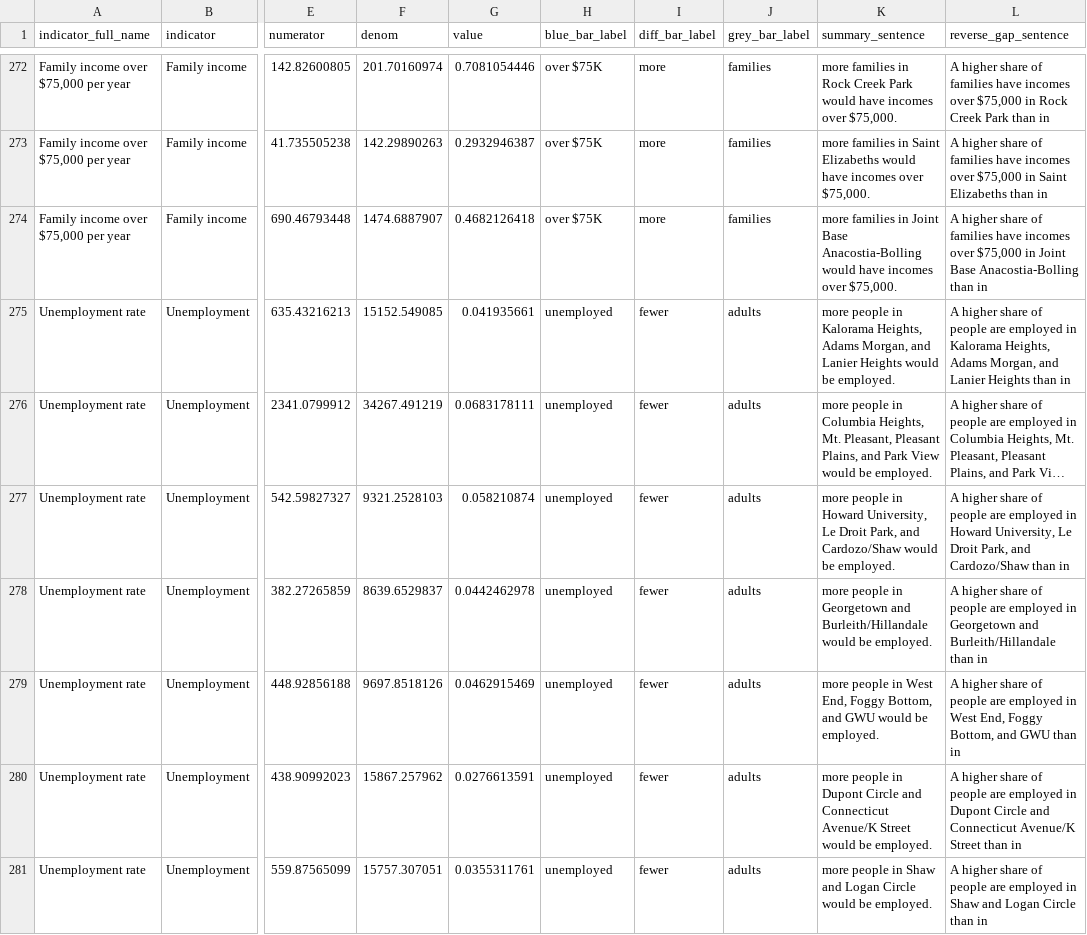
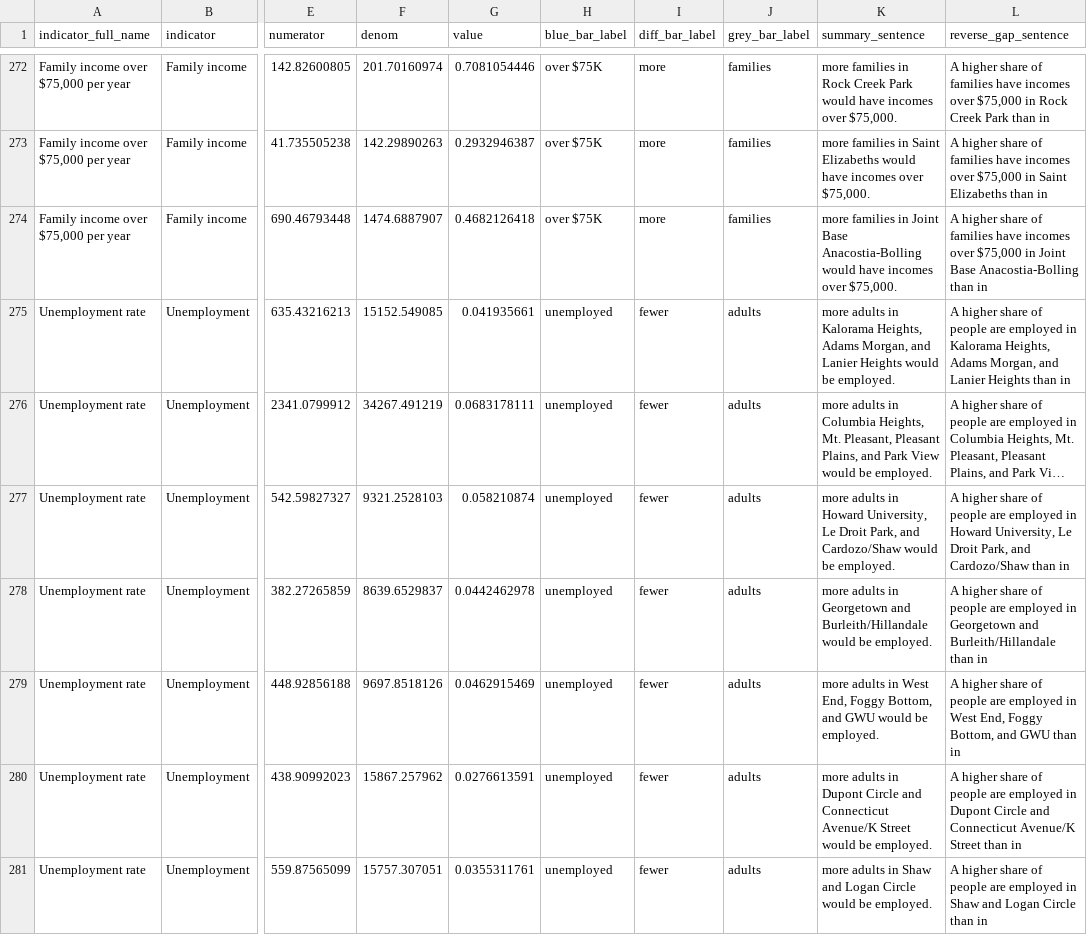
Before and after one commit to UrbanInstitute/dc-equity-indicators, a CSV file: data/equity_data.csv, drawn as a sheet; only a part is shown, gaps mark what is left out; long unchanged cells end in …; the diff covers the shown part only; the diff names each change by its address in the sheet, - before the commit and + after, or states it on an @@ line.

Commit message:
Match words used in equity sentence to labels for unemployment, commute time and postsecondary degree indicators

```diff
--- a/data/equity_data.csv
+++ b/data/equity_data.csv
-K275 (summary_sentence): more people in Kalorama…
+K275 (summary_sentence): more adults in Kalorama…
-K276 (summary_sentence): more people in Columbia…
+K276 (summary_sentence): more adults in Columbia…
-K277 (summary_sentence): more people in Howard…
+K277 (summary_sentence): more adults in Howard…
-K278 (summary_sentence): more people in Georgetown…
+K278 (summary_sentence): more adults in Georgetown…
-K279 (summary_sentence): more people in West…
+K279 (summary_sentence): more adults in West…
-K280 (summary_sentence): more people in Dupont…
+K280 (summary_sentence): more adults in Dupont…
-K281 (summary_sentence): more people in Shaw…
+K281 (summary_sentence): more adults in Shaw…
```
Also changed, not shown: 149 edited cells elsewhere in this file.
